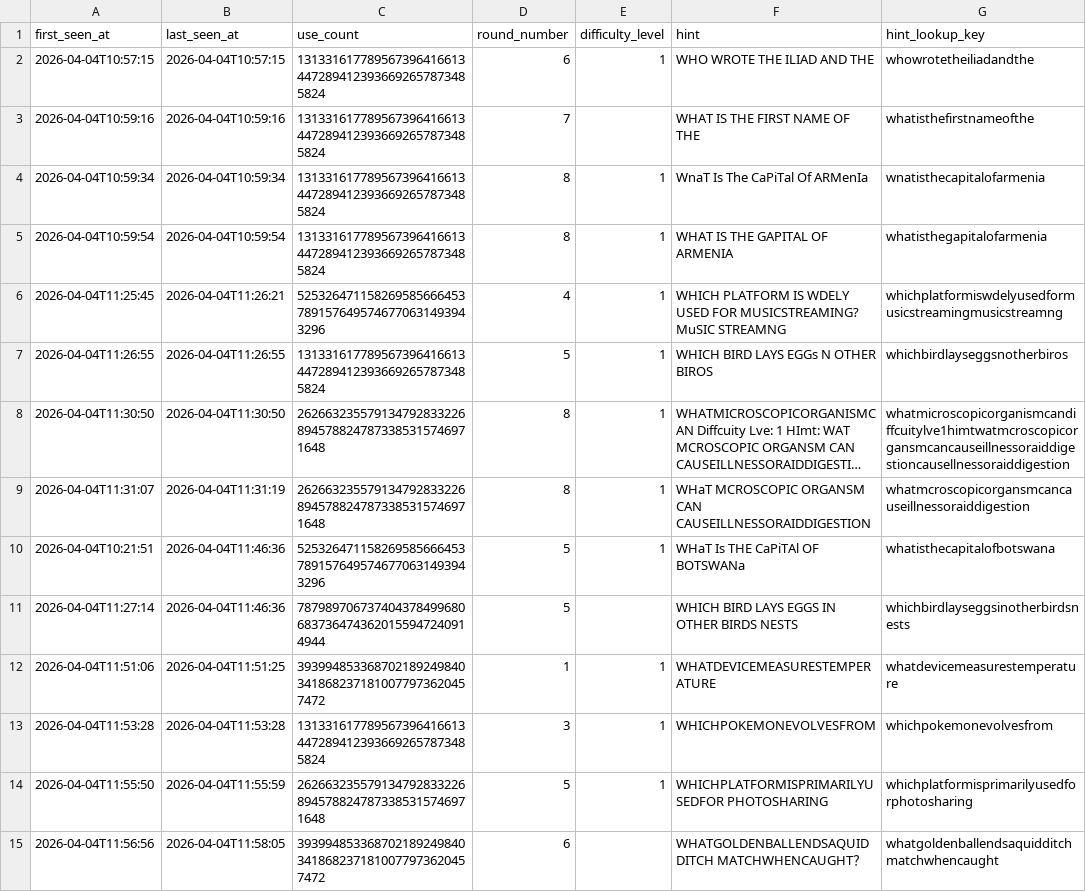
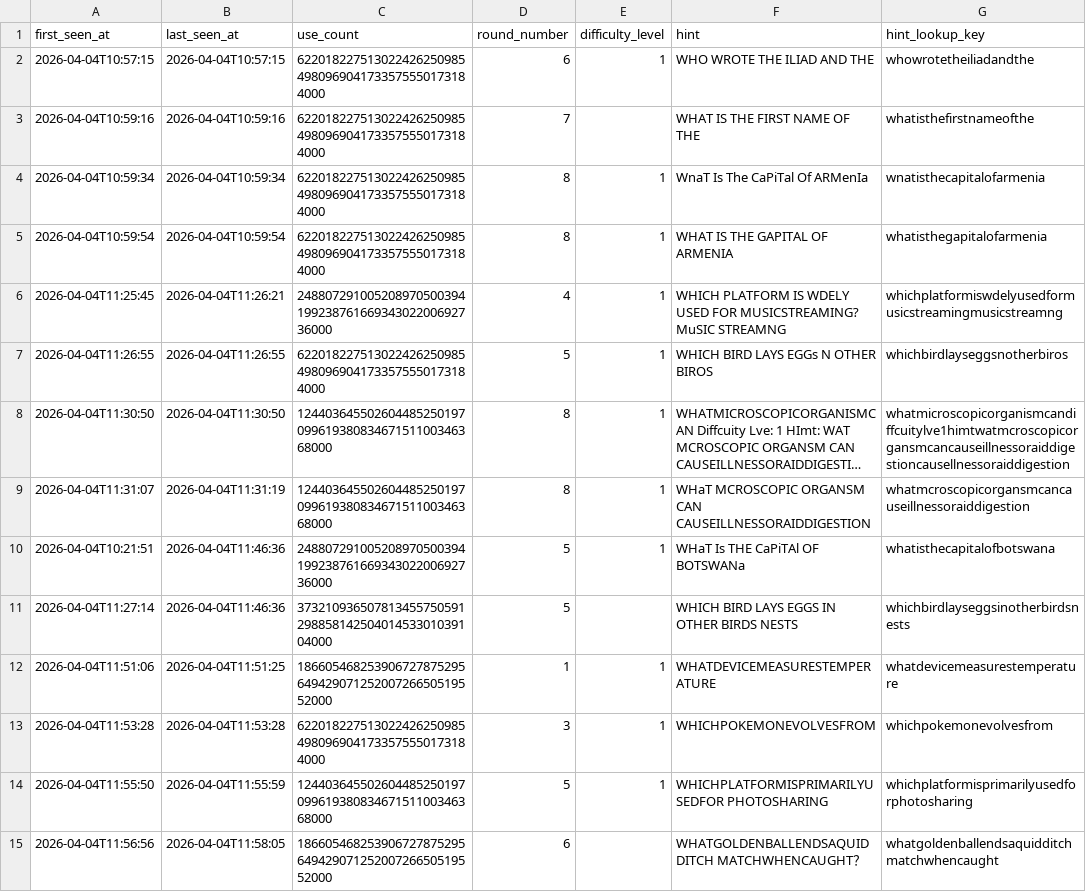
Before and after one commit to Jason-Root/mu-unscramble-bot, a CSV file: data/question_memory.csv, drawn as a sheet; only a part is shown; long unchanged cells end in …; the diff covers the shown part only; the diff names each change by its address in the sheet, - before the commit and + after, or states it on an @@ line.

Commit message:
Update community answer sheet

```diff
--- a/data/question_memory.csv
+++ b/data/question_memory.csv
-C2:C5 (use_count): 1313316177895673964166134472894123936692657873485824
+C2:C5 (use_count): 6220182275130224262509854980969041733575550173184000
-C6 (use_count): 5253264711582695856664537891576495746770631493943296
+C6 (use_count): 24880729100520897050039419923876166934302200692736000
-C7 (use_count): 1313316177895673964166134472894123936692657873485824
+C7 (use_count): 6220182275130224262509854980969041733575550173184000
-C8:C9 (use_count): 2626632355791347928332268945788247873385315746971648
+C8:C9 (use_count): 12440364550260448525019709961938083467151100346368000
-C10 (use_count): 5253264711582695856664537891576495746770631493943296
+C10 (use_count): 24880729100520897050039419923876166934302200692736000
-C11 (use_count): 7879897067374043784996806837364743620155947240914944
+C11 (use_count): 37321093650781345575059129885814250401453301039104000
-C12 (use_count): 3939948533687021892498403418682371810077973620457472
+C12 (use_count): 18660546825390672787529564942907125200726650519552000
-C13 (use_count): 1313316177895673964166134472894123936692657873485824
+C13 (use_count): 6220182275130224262509854980969041733575550173184000
-C14 (use_count): 2626632355791347928332268945788247873385315746971648
+C14 (use_count): 12440364550260448525019709961938083467151100346368000
-C15 (use_count): 3939948533687021892498403418682371810077973620457472
+C15 (use_count): 18660546825390672787529564942907125200726650519552000
```
Also changed, not shown: 1 added row and 174 edited cells elsewhere in this file.
